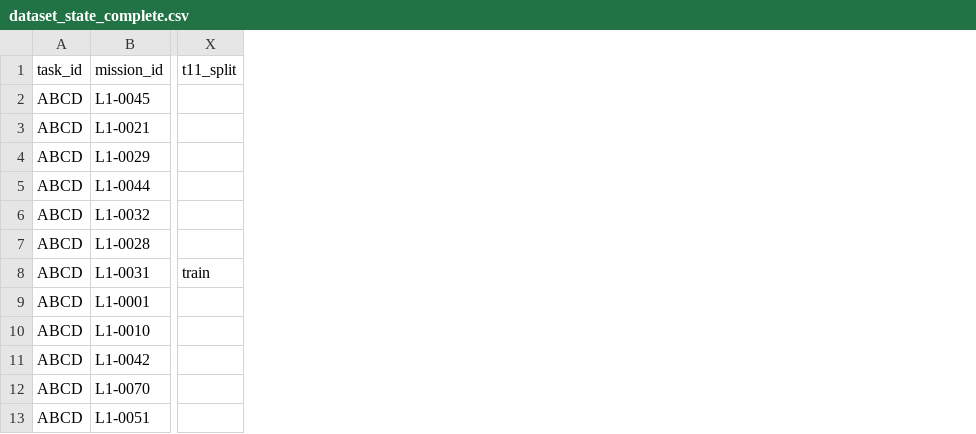
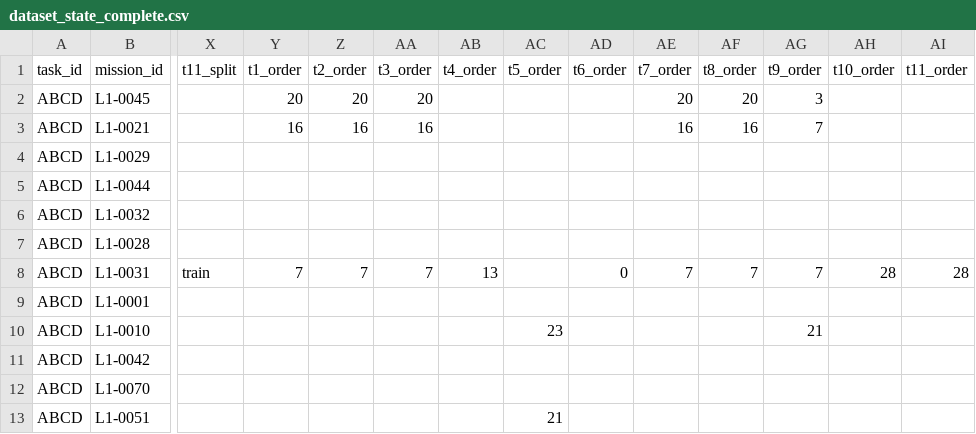
Before and after one commit to haesoo-park/gcsg-benchmark, a CSV file: common/data/dataset_state_complete.csv, drawn as a sheet; only a part is shown, gaps mark what is left out; the diff names each change by its address in the sheet, - before the commit and + after, or states it on an @@ line.

```diff
--- a/common/data/dataset_state_complete.csv
+++ b/common/data/dataset_state_complete.csv
+column Y (t1_order), rows 2-8: 20 | 16 |  |  |  |  | 7
+column Z (t2_order), rows 2-8: 20 | 16 |  |  |  |  | 7
+column AA (t3_order), rows 2-8: 20 | 16 |  |  |  |  | 7
+column AB (t4_order), row 8: 13
+column AC (t5_order), rows 10-13: 23 |  |  | 21
+column AD (t6_order), row 8: 0
+column AE (t7_order), rows 2-8: 20 | 16 |  |  |  |  | 7
+column AF (t8_order), rows 2-8: 20 | 16 |  |  |  |  | 7
+column AG (t9_order), rows 2-10: 3 | 7 |  |  |  |  | 7 |  | 21
+column AH (t10_order), row 8: 28
+column AI (t11_order), row 8: 28
```
Also changed, not shown: common/data/efghi_dataset_sequence_complete.csv, 2 other files.
